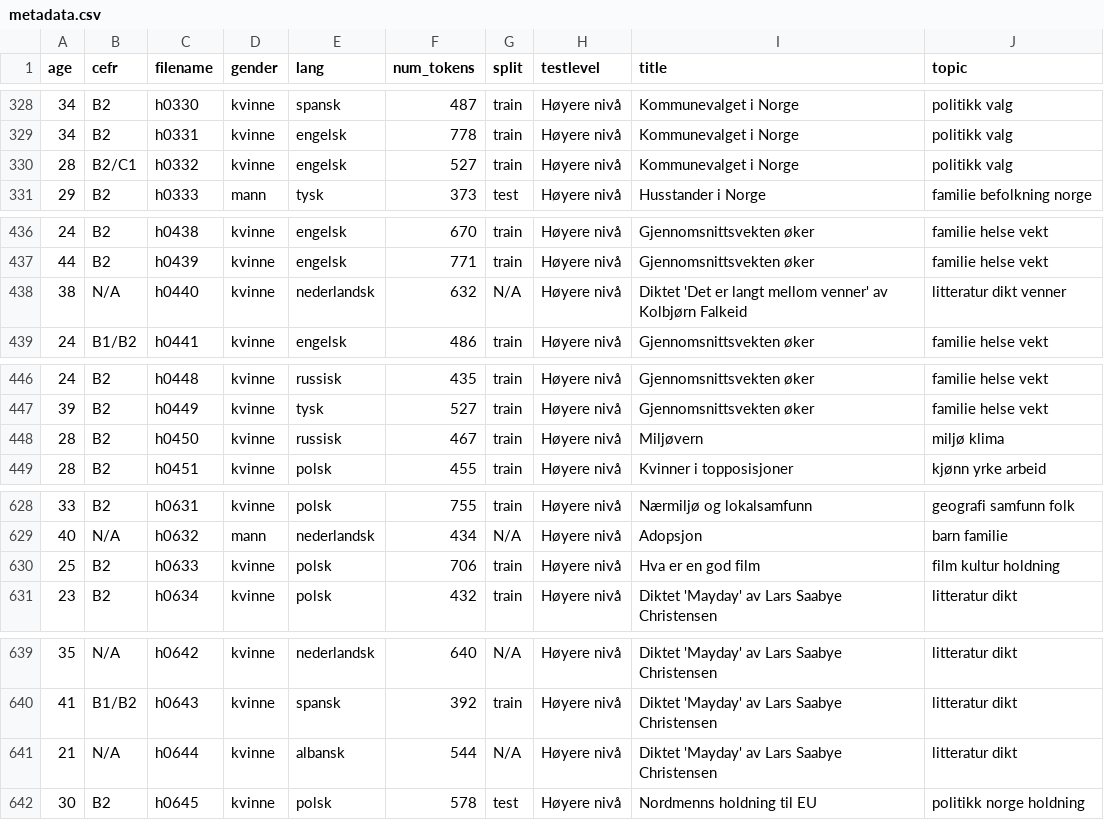
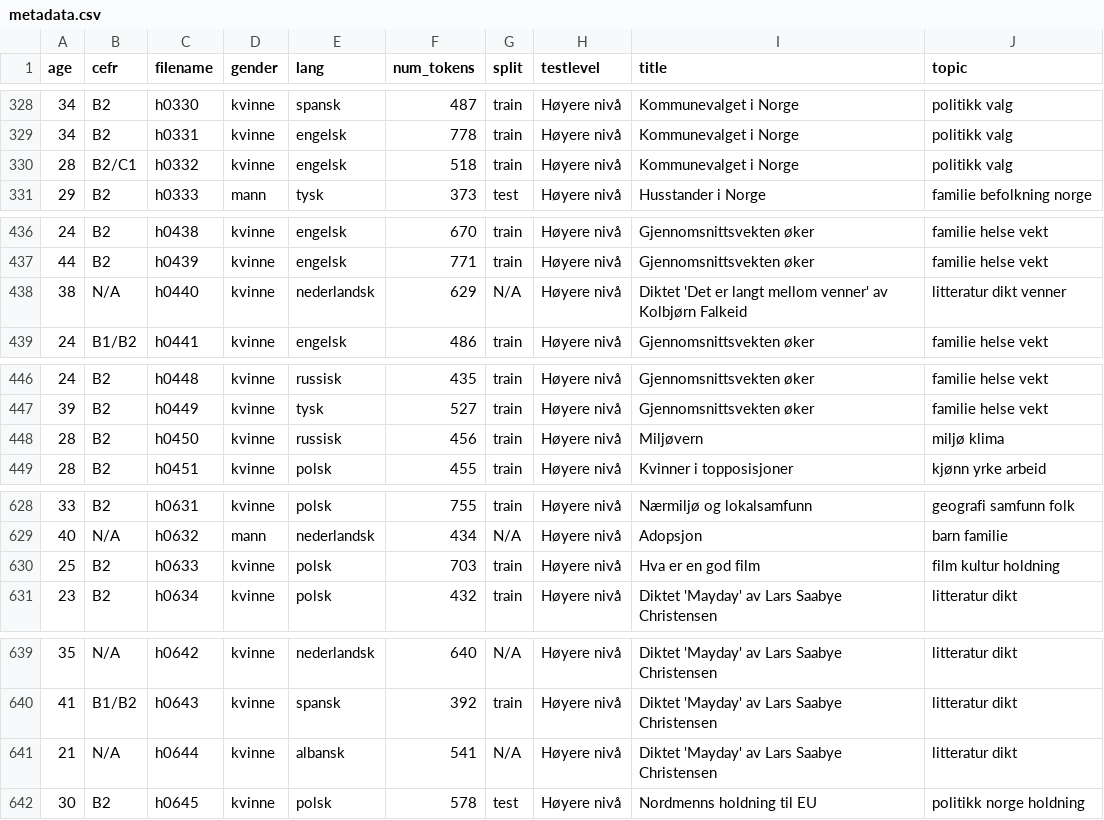
Before and after one commit to PhyloStar/NorskASK, a CSV file: ASK/metadata.csv, drawn as a sheet; only a part is shown, gaps mark what is left out; the diff covers the shown part only.

```diff
--- a/ASK/metadata.csv
+++ b/ASK/metadata.csv
@@ -329,3 +329,3 @@ age,cefr,filename,gender,lang,num_tokens,split,testlevel,title,topic
 34,B2,h0331,kvinne,engelsk,778,train,Høyere nivå,Kommunevalget i Norge,politikk valg
-28,B2/C1,h0332,kvinne,engelsk,527,train,Høyere nivå,Kommunevalget i Norge,politikk valg
+28,B2/C1,h0332,kvinne,engelsk,518,train,Høyere nivå,Kommunevalget i Norge,politikk valg
 29,B2,h0333,mann,tysk,373,test,Høyere nivå,Husstander i Norge,familie befolkning norge
@@ -437,3 +437,3 @@ age,cefr,filename,gender,lang,num_tokens,split,testlevel,title,topic
 44,B2,h0439,kvinne,engelsk,771,train,Høyere nivå,Gjennomsnittsvekten øker,familie helse vekt
-38,N/A,h0440,kvinne,nederlandsk,632,N/A,Høyere nivå,Diktet 'Det er langt mellom venner' av Kolbjørn Falkeid,litteratur dikt venner
+38,N/A,h0440,kvinne,nederlandsk,629,N/A,Høyere nivå,Diktet 'Det er langt mellom venner' av Kolbjørn Falkeid,litteratur dikt venner
 24,B1/B2,h0441,kvinne,engelsk,486,train,Høyere nivå,Gjennomsnittsvekten øker,familie helse vekt
@@ -447,3 +447,3 @@ age,cefr,filename,gender,lang,num_tokens,split,testlevel,title,topic
 39,B2,h0449,kvinne,tysk,527,train,Høyere nivå,Gjennomsnittsvekten øker,familie helse vekt
-28,B2,h0450,kvinne,russisk,467,train,Høyere nivå,Miljøvern,miljø klima
+28,B2,h0450,kvinne,russisk,456,train,Høyere nivå,Miljøvern,miljø klima
 28,B2,h0451,kvinne,polsk,455,train,Høyere nivå,Kvinner i topposisjoner,kjønn yrke arbeid
@@ -629,3 +629,3 @@ age,cefr,filename,gender,lang,num_tokens,split,testlevel,title,topic
 40,N/A,h0632,mann,nederlandsk,434,N/A,Høyere nivå,Adopsjon,barn familie
-25,B2,h0633,kvinne,polsk,706,train,Høyere nivå,Hva er en god film,film kultur holdning
+25,B2,h0633,kvinne,polsk,703,train,Høyere nivå,Hva er en god film,film kultur holdning
 23,B2,h0634,kvinne,polsk,432,train,Høyere nivå,Diktet 'Mayday' av Lars Saabye Christensen,litteratur dikt
@@ -640,3 +640,3 @@ age,cefr,filename,gender,lang,num_tokens,split,testlevel,title,topic
 41,B1/B2,h0643,kvinne,spansk,392,train,Høyere nivå,Diktet 'Mayday' av Lars Saabye Christensen,litteratur dikt
-21,N/A,h0644,kvinne,albansk,544,N/A,Høyere nivå,Diktet 'Mayday' av Lars Saabye Christensen,litteratur dikt
+21,N/A,h0644,kvinne,albansk,541,N/A,Høyere nivå,Diktet 'Mayday' av Lars Saabye Christensen,litteratur dikt
 30,B2,h0645,kvinne,polsk,578,test,Høyere nivå,Nordmenns holdning til EU,politikk norge holdning
```
Also changed, not shown: 12 edited cells elsewhere in this file.
